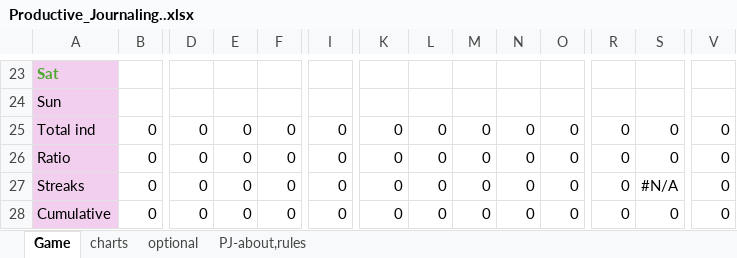
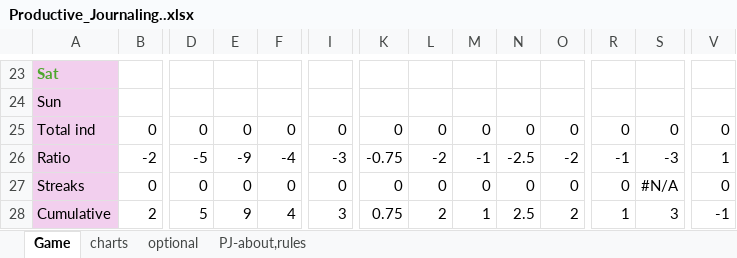
Before and after one commit to bhargav83/Productive-Journaling, an Excel workbook: Productive_Journaling..xlsx, sheet Game, drawn as a sheet; only a part is shown, gaps mark what is left out; values as stored, in another font and other column widths than the file's, no borders; conditional formats not drawn; the diff covers the shown part only; the diff names each change by its address in the sheet, - before the commit and + after, or states it on an @@ line.

```diff
--- a/Productive_Journaling..xlsx (sheet Game)
+++ b/Productive_Journaling..xlsx (sheet Game)
-B26: 0
+B26: -2
-D26: 0
+D26: -5
-E26: 0
+E26: -9
-F26: 0
+F26: -4
-I26: 0
+I26: -3
-K26: 0
+K26: -0.75
-L26: 0
+L26: -2
-M26: 0
+M26: -1
-N26: 0
+N26: -2.5
-O26: 0
+O26: -2
-R26: 0
+R26: -1
-S26: 0
+S26: -3
-V26: 0
+V26: 1
-B28: 0
+B28: 2
-D28: 0
+D28: 5
-E28: 0
+E28: 9
-F28: 0
+F28: 4
-I28: 0
+I28: 3
-K28: 0
+K28: 0.75
-L28: 0
+L28: 2
-M28: 0
+M28: 1
-N28: 0
+N28: 2.5
-O28: 0
+O28: 2
-R28: 0
+R28: 1
-S28: 0
+S28: 3
-V28: 0
+V28: -1
```
Also changed, not shown: 1 added row, 1 removed row and 331 edited cells elsewhere in this sheet, charts or pictures.
